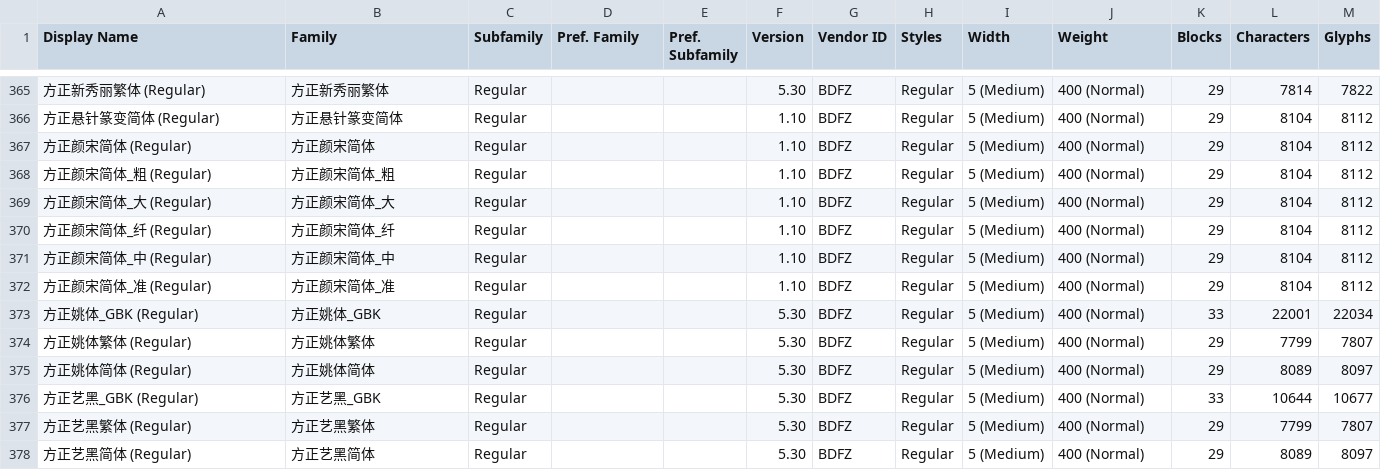
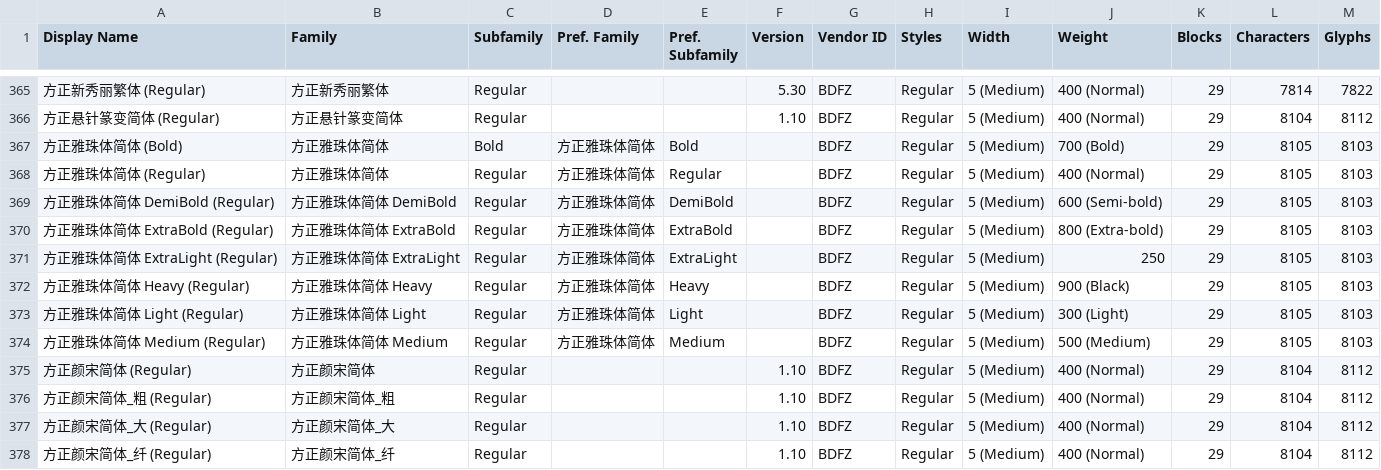
Before and after one commit to kistoryg/FounderTypeFonts, a CSV file: FounderTypeFonts_in-the-mall.csv, drawn as a sheet; only a part is shown, gaps mark what is left out; the shorter side is filled out with more unchanged rows.

Commit message:
字体上架:方正雅珠体简体/方正雅珠体简体Bold/方正雅珠体简体DemiBold/方正雅珠体简体ExtraBold/方正雅珠体简体ExtraLight/方正雅珠体简体Heavy/方正雅珠体简体Light/方正雅珠体简体Medium

```diff
--- a/FounderTypeFonts_in-the-mall.csv
+++ b/FounderTypeFonts_in-the-mall.csv
@@ -366,2 +366,10 @@ Display Name,Family,Subfamily,Pref. Family,Pref. Subfamily,Version,Vendor ID,Sty
 方正悬针篆变简体 (Regular),方正悬针篆变简体,Regular,,,1.10,BDFZ,Regular,5 (Medium),400 (Normal),29,8104,8112
+方正雅珠体简体 (Bold),方正雅珠体简体,Bold,方正雅珠体简体,Bold,,BDFZ,Regular,5 (Medium),700 (Bold),29,8105,8103
+方正雅珠体简体 (Regular),方正雅珠体简体,Regular,方正雅珠体简体,Regular,,BDFZ,Regular,5 (Medium),400 (Normal),29,8105,8103
+方正雅珠体简体 DemiBold (Regular),方正雅珠体简体 DemiBold,Regular,方正雅珠体简体,DemiBold,,BDFZ,Regular,5 (Medium),600 (Semi-bold),29,8105,8103
+方正雅珠体简体 ExtraBold (Regular),方正雅珠体简体 ExtraBold,Regular,方正雅珠体简体,ExtraBold,,BDFZ,Regular,5 (Medium),800 (Extra-bold),29,8105,8103
+方正雅珠体简体 ExtraLight (Regular),方正雅珠体简体 ExtraLight,Regular,方正雅珠体简体,ExtraLight,,BDFZ,Regular,5 (Medium),250,29,8105,8103
+方正雅珠体简体 Heavy (Regular),方正雅珠体简体 Heavy,Regular,方正雅珠体简体,Heavy,,BDFZ,Regular,5 (Medium),900 (Black),29,8105,8103
+方正雅珠体简体 Light (Regular),方正雅珠体简体 Light,Regular,方正雅珠体简体,Light,,BDFZ,Regular,5 (Medium),300 (Light),29,8105,8103
+方正雅珠体简体 Medium (Regular),方正雅珠体简体 Medium,Regular,方正雅珠体简体,Medium,,BDFZ,Regular,5 (Medium),500 (Medium),29,8105,8103
 方正颜宋简体 (Regular),方正颜宋简体,Regular,,,1.10,BDFZ,Regular,5 (Medium),400 (Normal),29,8104,8112
```
Also changed, not shown: 3 other files.
